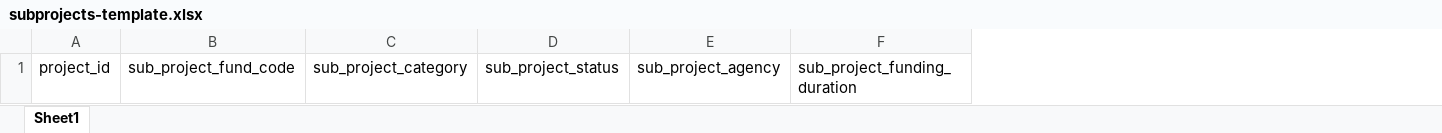
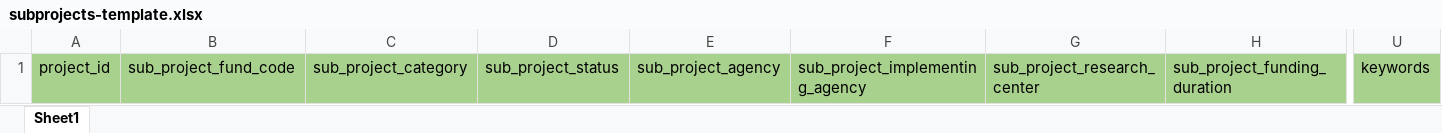
Before and after one commit to arkeensalvador/RTMS, an Excel workbook: storage/import-templates/subprojects-template.xlsx, sheet Sheet1, drawn as a sheet; only a part is shown, gaps mark what is left out; values as stored, in another font and other column widths than the file's, no borders; addresses are those after the commit; the diff covers the shown part only; the diff names each change by its address in the sheet, - before the commit and + after, or states it on an @@ line.

```diff
--- a/storage/import-templates/subprojects-template.xlsx (sheet Sheet1)
+++ b/storage/import-templates/subprojects-template.xlsx (sheet Sheet1)
+column F, row 1: sub_project_implementing_agency
+column G, row 1: sub_project_research_center
+column U, row 1: keywords
-A1:E1 fill: none
+A1:E1 fill: #A9D18E
-H1 fill: none
+H1 fill: #A9D18E
```
Also changed, not shown: cell formats elsewhere in this sheet, storage/import-templates/projects-template.xlsx, 40 other files.
